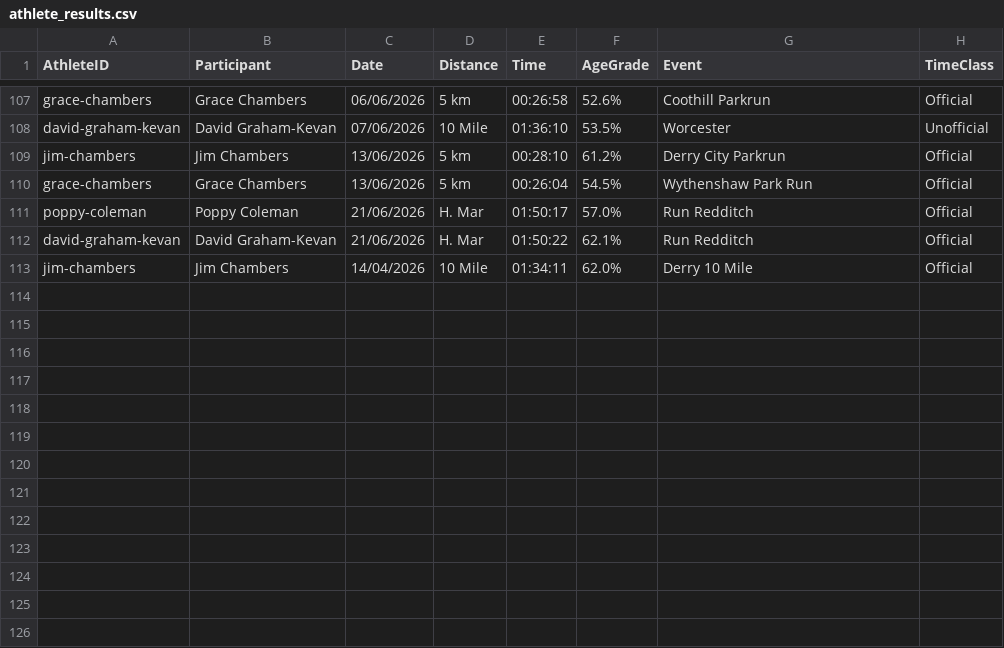
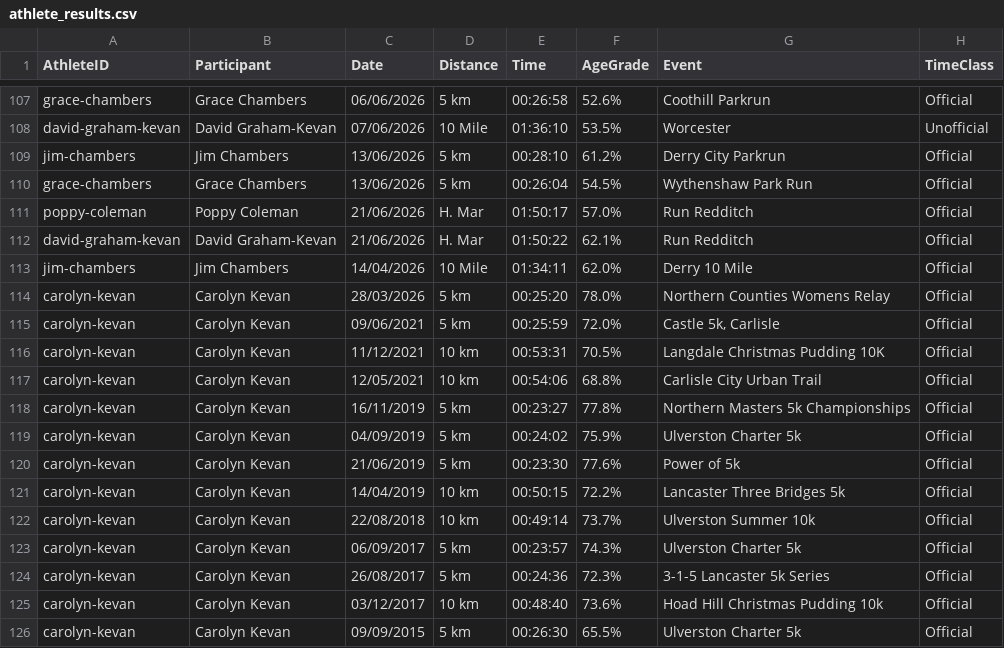
Before and after one commit to johnkevan88888/family-running, a CSV file: data/athlete_results.csv, drawn as a sheet; only a part is shown, gaps mark what is left out; the diff names each change by its address in the sheet, - before the commit and + after, or states it on an @@ line.

Commit message:
Carolyn Kevan results update Power of 10

```diff
--- a/data/athlete_results.csv
+++ b/data/athlete_results.csv
+row 114: carolyn-kevan | Carolyn Kevan | 28/03/2026 | 5 km | 00:25:20 | 78.0% | Northern Counties Womens Relay | Official
+row 115: carolyn-kevan | Carolyn Kevan | 09/06/2021 | 5 km | 00:25:59 | 72.0% | Castle 5k, Carlisle | Official
+row 116: carolyn-kevan | Carolyn Kevan | 11/12/2021 | 10 km | 00:53:31 | 70.5% | Langdale Christmas Pudding 10K | Official
+row 117: carolyn-kevan | Carolyn Kevan | 12/05/2021 | 10 km | 00:54:06 | 68.8% | Carlisle City Urban Trail | Official
+row 118: carolyn-kevan | Carolyn Kevan | 16/11/2019 | 5 km | 00:23:27 | 77.8% | Northern Masters 5k Championships | Official
+row 119: carolyn-kevan | Carolyn Kevan | 04/09/2019 | 5 km | 00:24:02 | 75.9% | Ulverston Charter 5k | Official
+row 120: carolyn-kevan | Carolyn Kevan | 21/06/2019 | 5 km | 00:23:30 | 77.6% | Power of 5k | Official
+row 121: carolyn-kevan | Carolyn Kevan | 14/04/2019 | 10 km | 00:50:15 | 72.2% | Lancaster Three Bridges 5k | Official
+row 122: carolyn-kevan | Carolyn Kevan | 22/08/2018 | 10 km | 00:49:14 | 73.7% | Ulverston Summer 10k | Official
+row 123: carolyn-kevan | Carolyn Kevan | 06/09/2017 | 5 km | 00:23:57 | 74.3% | Ulverston Charter 5k | Official
+row 124: carolyn-kevan | Carolyn Kevan | 26/08/2017 | 5 km | 00:24:36 | 72.3% | 3-1-5 Lancaster 5k Series | Official
+row 125: carolyn-kevan | Carolyn Kevan | 03/12/2017 | 10 km | 00:48:40 | 73.6% | Hoad Hill Christmas Pudding 10k | Official
+row 126: carolyn-kevan | Carolyn Kevan | 09/09/2015 | 5 km | 00:26:30 | 65.5% | Ulverston Charter 5k | Official
```
Also changed, not shown: data/everyone/5km-current-official-everyone.csv, data/everyone/crown_standards.csv, 17 other files.
